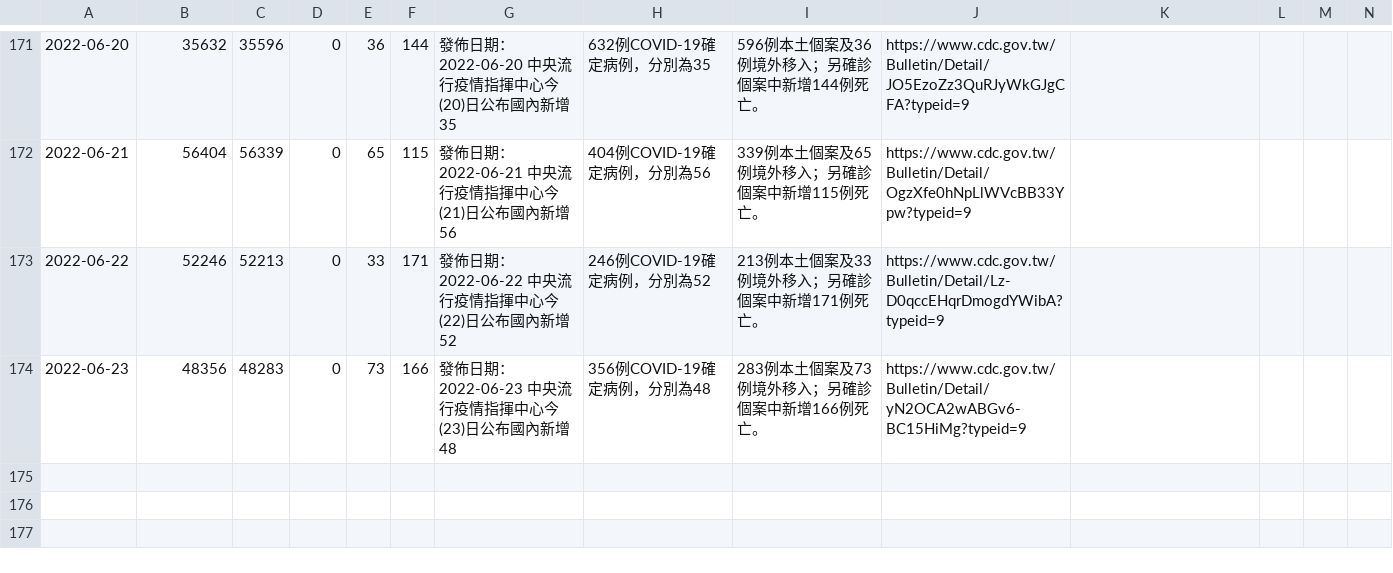
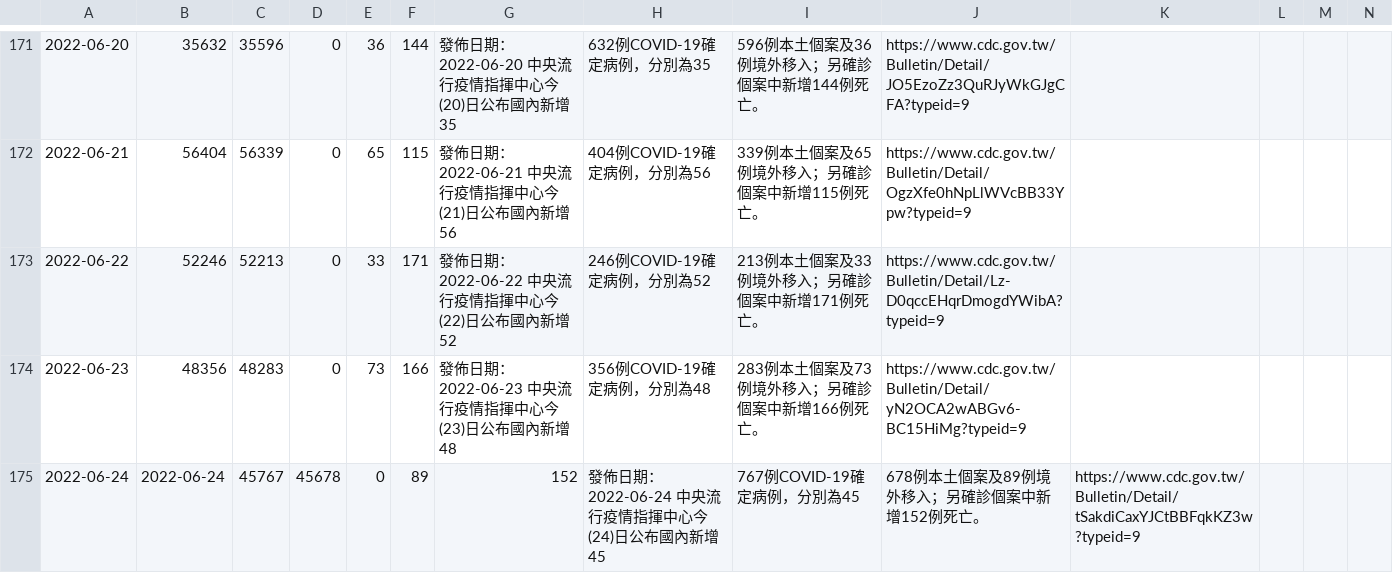
Before and after one commit to pankpan/twcdcnews, a CSV file: data/2022.csv, drawn as a sheet; only a part is shown, gaps mark what is left out; rows hold the shown columns only; the diff names each change by its address in the sheet, - before the commit and + after, or states it on an @@ line.

Commit message:
add 20220624 data

```diff
--- a/data/2022.csv
+++ b/data/2022.csv
+row 175: 2022-06-24 | 2022-06-24 | 45767 | 45678 | 0 | 89 | 152 | 發佈日期：2022-06-24 中央流行疫情指揮中心今(24)日公布國內新增45 | 767例COVID-19確定病例，分別為45 | 678例本土個案及89例境外移入；另確診個案中新增152例死亡。 | https://www.cdc.gov.tw/Bulletin/Detail/tSakdiCaxYJCtBBFqkKZ3w?typeid=9
```
Also changed, not shown: 2 other files.
